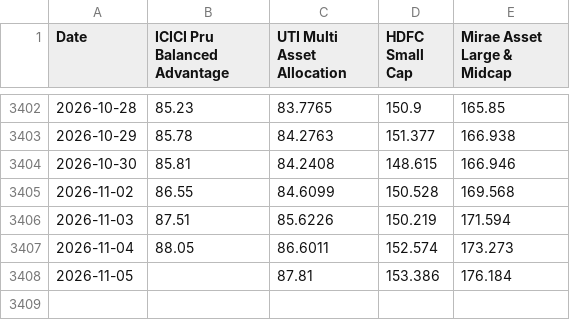
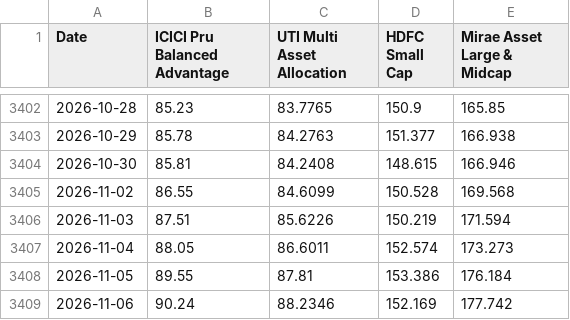
Before and after one commit to SapiensAdmin/Dashboard, a CSV file: data/navs.csv, drawn as a sheet; only a part is shown, gaps mark what is left out.

```diff
--- a/data/navs.csv
+++ b/data/navs.csv
@@ -3407,2 +3407,3 @@ Date,ICICI Pru Balanced Advantage,UTI Multi Asset Allocation,HDFC Small Cap,Mira
 2026-11-04,88.05,86.6011,152.574,173.273
-2026-11-05,,87.81,153.386,176.184
+2026-11-05,89.55,87.81,153.386,176.184
+2026-11-06,90.24,88.2346,152.169,177.742
```
Also changed, not shown: data/bse500_index.csv, 4 other files.
